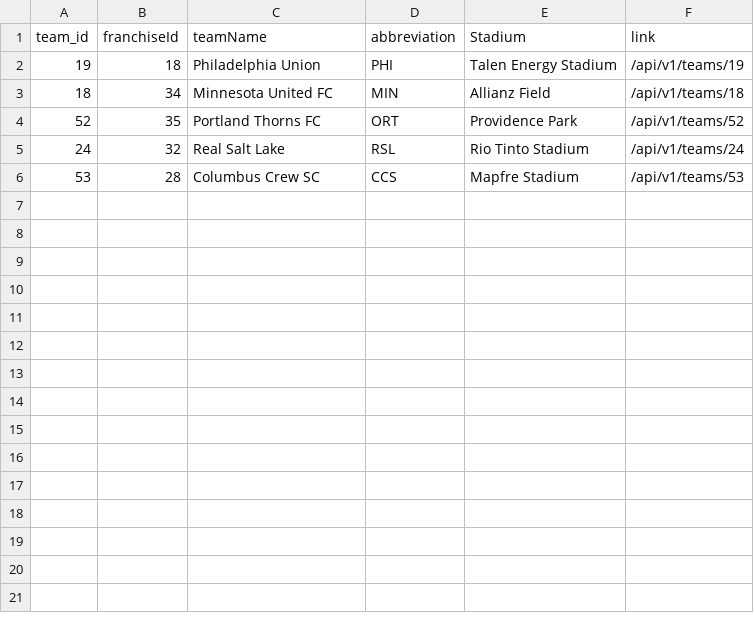
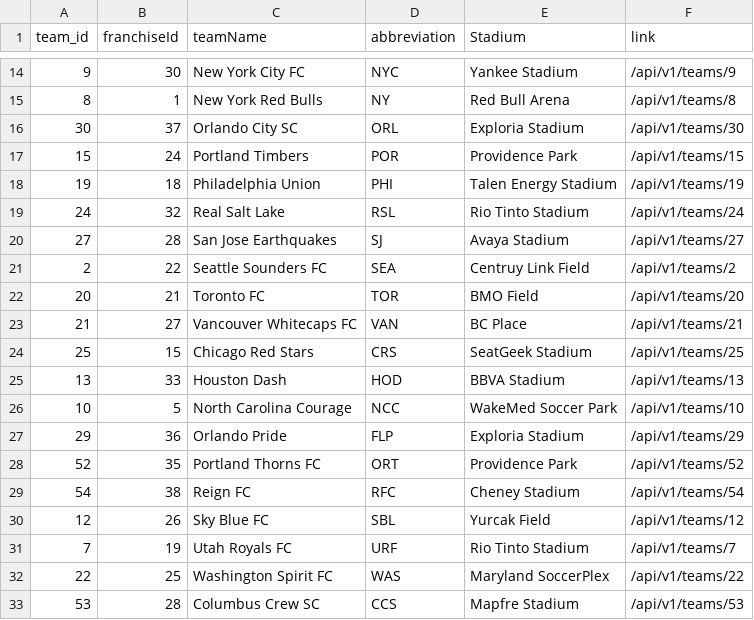
Before and after one commit to NeilTheSeal/futbol, a CSV file: data/teams_fixture.csv, drawn as a sheet; only a part is shown, gaps mark what is left out; the diff covers the shown part only.

Commit message:
Change spec to work with fixtures

```diff
--- a/data/teams_fixture.csv
+++ b/data/teams_fixture.csv
@@ -2,5 +14,20 @@ team_id,franchiseId,teamName,abbreviation,Stadium,link
+9,30,New York City FC,NYC,Yankee Stadium,/api/v1/teams/9
+8,1,New York Red Bulls,NY,Red Bull Arena,/api/v1/teams/8
+30,37,Orlando City SC,ORL,Exploria Stadium,/api/v1/teams/30
+15,24,Portland Timbers,POR,Providence Park,/api/v1/teams/15
 19,18,Philadelphia Union,PHI,Talen Energy Stadium,/api/v1/teams/19
-18,34,Minnesota United FC,MIN,Allianz Field,/api/v1/teams/18
+24,32,Real Salt Lake,RSL,Rio Tinto Stadium,/api/v1/teams/24
+27,28,San Jose Earthquakes,SJ,Avaya Stadium,/api/v1/teams/27
+2,22,Seattle Sounders FC,SEA,Centruy Link Field,/api/v1/teams/2
+20,21,Toronto FC,TOR,BMO Field,/api/v1/teams/20
+21,27,Vancouver Whitecaps FC,VAN,BC Place,/api/v1/teams/21
+25,15,Chicago Red Stars,CRS,SeatGeek Stadium,/api/v1/teams/25
+13,33,Houston Dash,HOD,BBVA Stadium,/api/v1/teams/13
+10,5,North Carolina Courage,NCC,WakeMed Soccer Park,/api/v1/teams/10
+29,36,Orlando Pride,FLP,Exploria Stadium,/api/v1/teams/29
 52,35,Portland Thorns FC,ORT,Providence Park,/api/v1/teams/52
-24,32,Real Salt Lake,RSL,Rio Tinto Stadium,/api/v1/teams/24
+54,38,Reign FC,RFC,Cheney Stadium,/api/v1/teams/54
+12,26,Sky Blue FC,SBL,Yurcak Field,/api/v1/teams/12
+7,19,Utah Royals FC,URF,Rio Tinto Stadium,/api/v1/teams/7
+22,25,Washington Spirit FC,WAS,Maryland SoccerPlex,/api/v1/teams/22
 53,28,Columbus Crew SC,CCS,Mapfre Stadium,/api/v1/teams/53
```
Also changed, not shown: 11 added rows elsewhere in this file, 1 other file.
